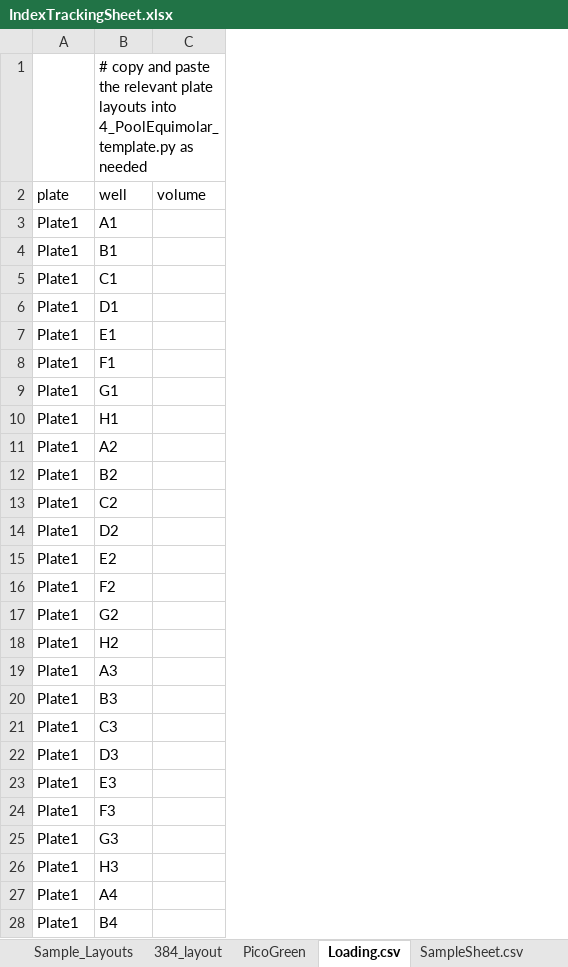
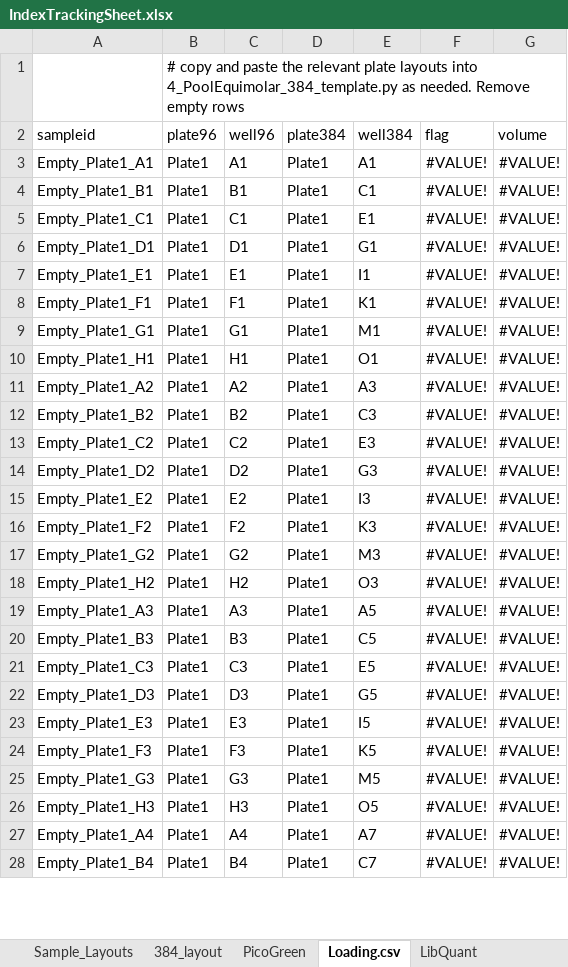
Before and after one commit to bss114/OHMC_Colaboratory, an Excel workbook: Templates/IndexTrackingSheet.xlsx, sheet Loading.csv, drawn as a sheet; only a part is shown; values as stored, in another font and other column widths than the file's, no borders; addresses are those after the commit; the diff covers the shown part only; the diff names each change by its address in the sheet, - before the commit and + after, or states it on an @@ line.

```diff
--- a/Templates/IndexTrackingSheet.xlsx (sheet Loading.csv)
+++ b/Templates/IndexTrackingSheet.xlsx (sheet Loading.csv)
+sheet tab: LibQuant
+column A (sampleid), rows 3-28: Empty_Plate1_A1 | Empty_Plate1_B1 | Empty_Plate1_C1 | Empty_Plate1_D1 | Empty_Plate1_E1 | Empty_Plate1_F1 | Empty_Plate1_G1 | Empty_Plate1_H1 | Empty_Plate1_A2 | Empty_Plate1_B2 | Empty_Plate1_C2 | Empty_Plate1_D2 | Empty_Plate1_E2 | Empty_Plate1_F2 | Empty_Plate1_G2 | Empty_Plate1_H2 | Empty_Plate1_A3 | Empty_Plate1_B3 | Empty_Plate1_C3 | Empty_Plate1_D3 | Empty_Plate1_E3 | Empty_Plate1_F3 | Empty_Plate1_G3 | Empty_Plate1_H3 | Empty_Plate1_A4 | Empty_Plate1_B4
+column D (plate384), rows 3-28: all Plate1
+column E (well384), rows 3-28: A1 | C1 | E1 | G1 | I1 | K1 | M1 | O1 | A3 | C3 | E3 | G3 | I3 | K3 | M3 | O3 | A5 | C5 | E5 | G5 | I5 | K5 | M5 | O5 | A7 | C7
+column F (flag), rows 3-28: all #VALUE!
-B1 (plate96): (empty)
+B1 (plate96): # copy and paste the relevant plate layouts into 4_PoolEquimolar_384_template.py as needed. Remove empty rows
-C1 (well96): # copy and paste the relevant plate layouts into 4_PoolEquimolar_template.py as needed
+C1 (well96): (empty)
-B2: plate
+B2: plate96
-C2: well
+C2: well96
-G3:G28 (volume): (empty)
+G3:G28 (volume): #VALUE!
```
Also changed, not shown: 550 edited cells elsewhere in this sheet, sheet PicoGreen, sheet Sample_Layouts.
